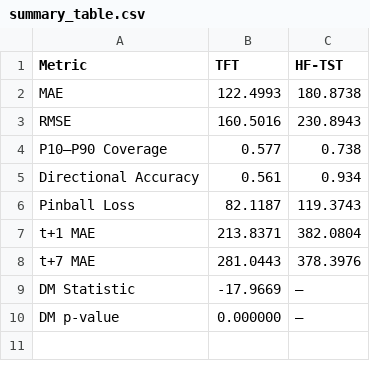
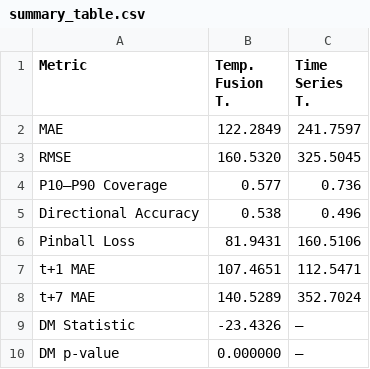
Before and after one commit to LeonSavi/tranformer_pred, a CSV file: outputs/plots/summary_table.csv, drawn as a sheet.

```diff
--- a/outputs/plots/summary_table.csv
+++ b/outputs/plots/summary_table.csv
@@ -1,10 +1,10 @@
-Metric,TFT,HF-TST
-MAE,122.4993,180.8738
-RMSE,160.5016,230.8943
-P10–P90 Coverage,0.577,0.738
-Directional Accuracy,0.561,0.934
-Pinball Loss,82.1187,119.3743
-t+1 MAE,213.8371,382.0804
-t+7 MAE,281.0443,378.3976
-DM Statistic,-17.9669,—
+Metric,Temp. Fusion T.,Time Series T.
+MAE,122.2849,241.7597
+RMSE,160.5320,325.5045
+P10–P90 Coverage,0.577,0.736
+Directional Accuracy,0.538,0.496
+Pinball Loss,81.9431,160.5106
+t+1 MAE,107.4651,112.5471
+t+7 MAE,140.5289,352.7024
+DM Statistic,-23.4326,—
 DM p-value,0.000000,—
```
Also changed, not shown: outputs/hf_training_history.csv, 21 other files.
